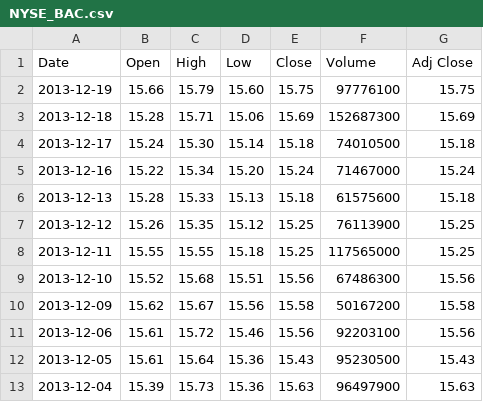
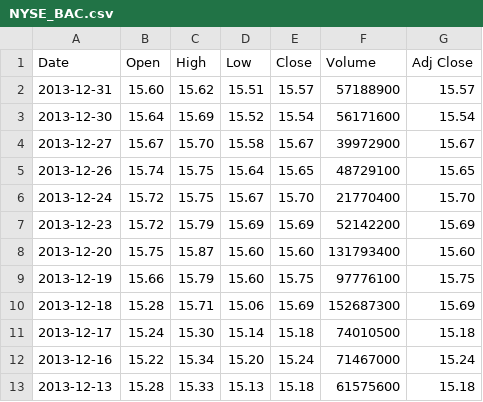
Before and after one commit to shadowaltar/Frey, a CSV file: StaticDataFiles/NYSE_BAC.csv, drawn as a sheet; only a part is shown; the shorter side is filled out with more unchanged rows.

```diff
--- a/StaticDataFiles/NYSE_BAC.csv
+++ b/StaticDataFiles/NYSE_BAC.csv
@@ -1,2 +1,9 @@
 Date,Open,High,Low,Close,Volume,Adj Close
+2013-12-31,15.60,15.62,15.51,15.57,57188900,15.57
+2013-12-30,15.64,15.69,15.52,15.54,56171600,15.54
+2013-12-27,15.67,15.70,15.58,15.67,39972900,15.67
+2013-12-26,15.74,15.75,15.64,15.65,48729100,15.65
+2013-12-24,15.72,15.75,15.67,15.70,21770400,15.70
+2013-12-23,15.72,15.79,15.69,15.69,52142200,15.69
+2013-12-20,15.75,15.87,15.60,15.60,131793400,15.60
 2013-12-19,15.66,15.79,15.60,15.75,97776100,15.75
```
Also changed, not shown: StaticDataFiles/NASDAQ_AAPL.csv, StaticDataFiles/NASDAQ_FB.csv, 30 other files.
